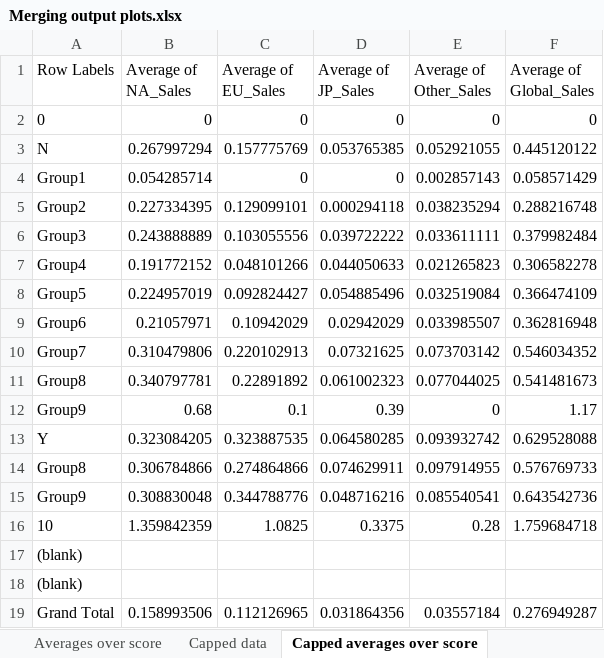
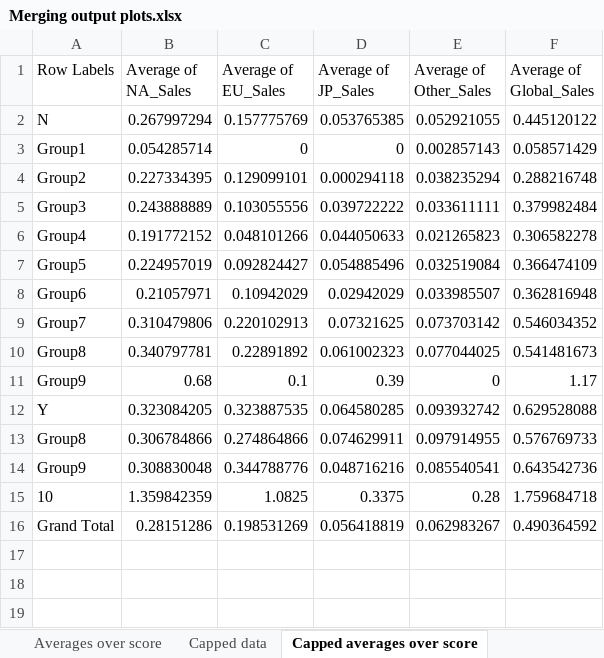
Before and after one commit to Medesol/GameSalePrediction, an Excel workbook: data/Merging output plots.xlsx, sheet Capped averages over score, drawn as a sheet; values as stored, in another font and other column widths than the file's, no borders; charts and pictures not drawn; removed rows and columns are numbered as before the commit, all else as after; the diff names each change by its address in the sheet, - before the commit and + after, or states it on an @@ line.

Commit message:
Added a phrase-over-score plot

```diff
--- a/data/Merging output plots.xlsx (sheet Capped averages over score)
+++ b/data/Merging output plots.xlsx (sheet Capped averages over score)
-row 2: 0 | 0 | 0 | 0 | 0 | 0
-row 17: (blank)
-row 18: (blank)
-row 19: Grand Total | 0.158993506 | 0.112126965 | 0.031864356 | 0.03557184 | 0.276949287
+row 16: Grand Total | 0.28151286 | 0.198531269 | 0.056418819 | 0.062983267 | 0.490364592
```
Also changed, not shown: sheet Averages over score, other sheet tabs, charts or pictures.
